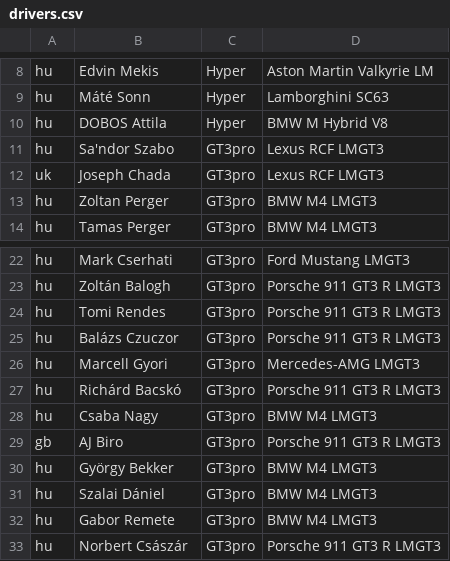
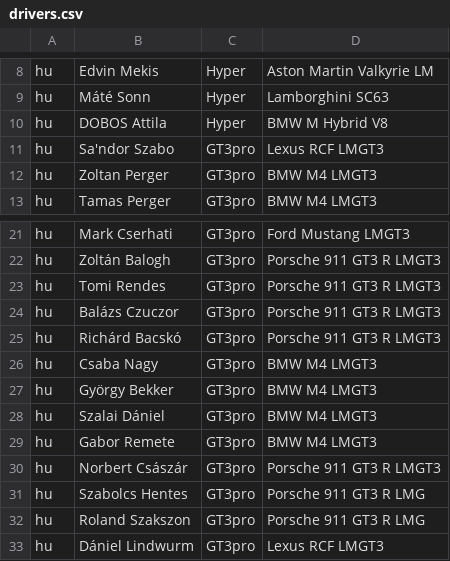
Before and after one commit to rajtvonal/season2, a CSV file: database/SM/drivers.csv, drawn as a sheet; only a part is shown, gaps mark what is left out.

Commit message:
mid season driver updates

```diff
--- a/database/SM/drivers.csv
+++ b/database/SM/drivers.csv
@@ -11,3 +11,2 @@ hu,DOBOS Attila,Hyper,BMW M Hybrid V8
 hu,Sa'ndor Szabo,GT3pro,Lexus RCF LMGT3
-uk,Joseph Chada,GT3pro,Lexus RCF LMGT3
 hu,Zoltan Perger,GT3pro,BMW M4 LMGT3
@@ -25,6 +24,4 @@ hu,Tomi Rendes,GT3pro,Porsche 911 GT3 R LMGT3
 hu,Balázs Czuczor,GT3pro,Porsche 911 GT3 R LMGT3
-hu,Marcell Gyori,GT3pro,Mercedes-AMG LMGT3
 hu,Richárd Bacskó,GT3pro,Porsche 911 GT3 R LMGT3
 hu,Csaba Nagy,GT3pro,BMW M4 LMGT3
-gb,AJ Biro,GT3pro,Porsche 911 GT3 R LMGT3
 hu,György Bekker,GT3pro,BMW M4 LMGT3
@@ -33 +30,4 @@ hu,Gabor Remete,GT3pro,BMW M4 LMGT3
 hu,Norbert Császár,GT3pro,Porsche 911 GT3 R LMGT3
+hu,Szabolcs Hentes,GT3pro,Porsche 911 GT3 R LMG
+hu,Roland Szakszon,GT3pro,Porsche 911 GT3 R LMG
+hu,Dániel Lindwurm,GT3pro, Lexus RCF LMGT3
```
